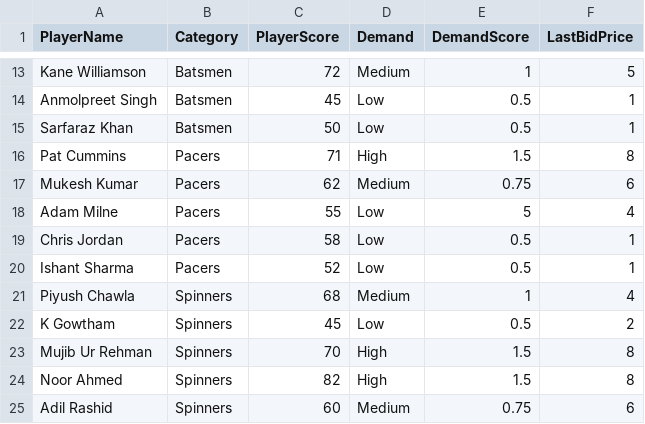
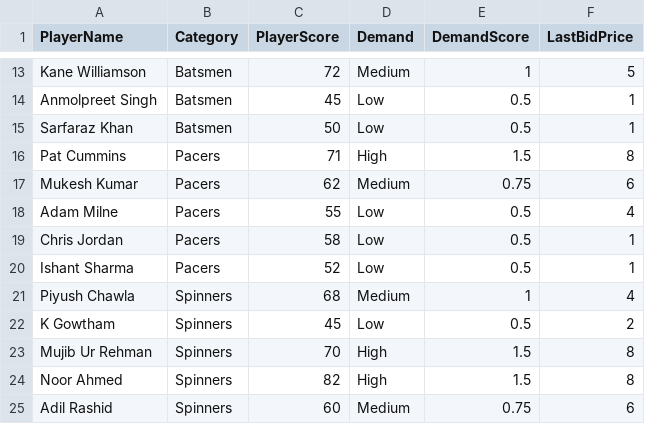
Before and after one commit to Shaurya-Srivastav/T20-Cricket-Team-Optimization, a CSV file: Data.csv, drawn as a sheet; only a part is shown, gaps mark what is left out.

```diff
--- a/Data.csv
+++ b/Data.csv
@@ -17,3 +17,3 @@ Pat Cummins,Pacers,71,High,1.5,8
 Mukesh Kumar,Pacers,62,Medium,0.75,6
-Adam Milne,Pacers,55,Low,5,4
+Adam Milne,Pacers,55,Low,0.5,4
 Chris Jordan,Pacers,58,Low,0.5,1
```
Also changed, not shown: 2 other files.
